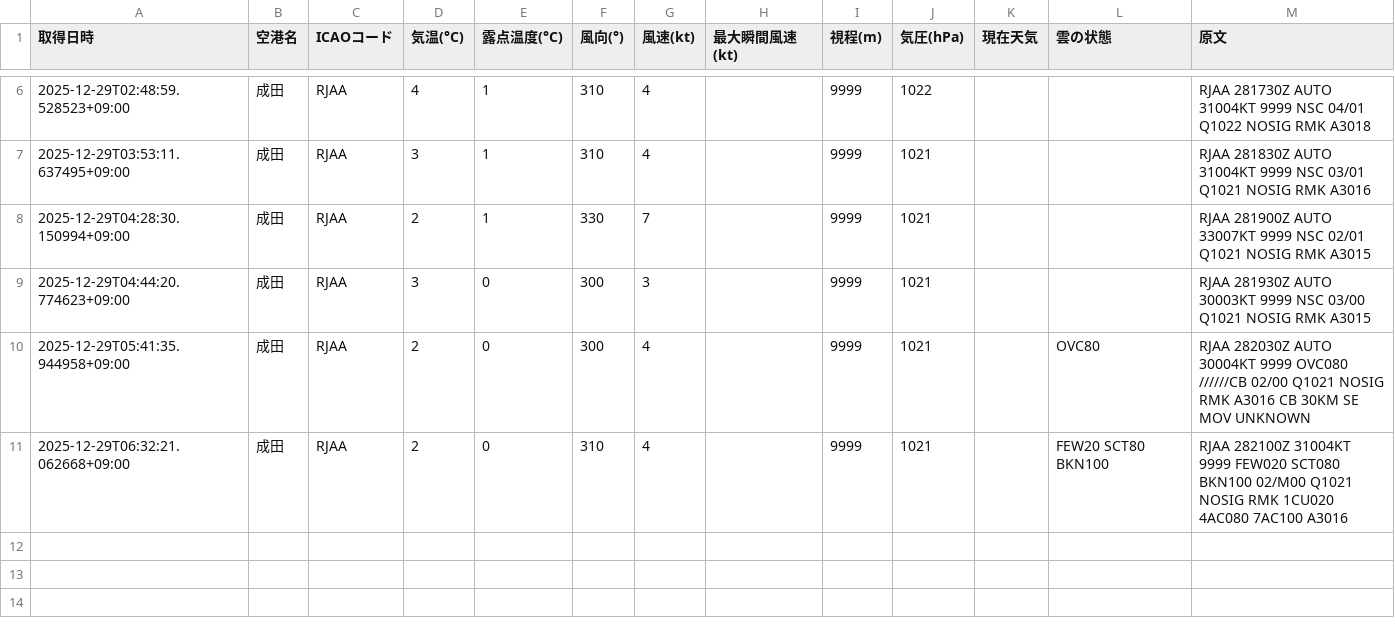
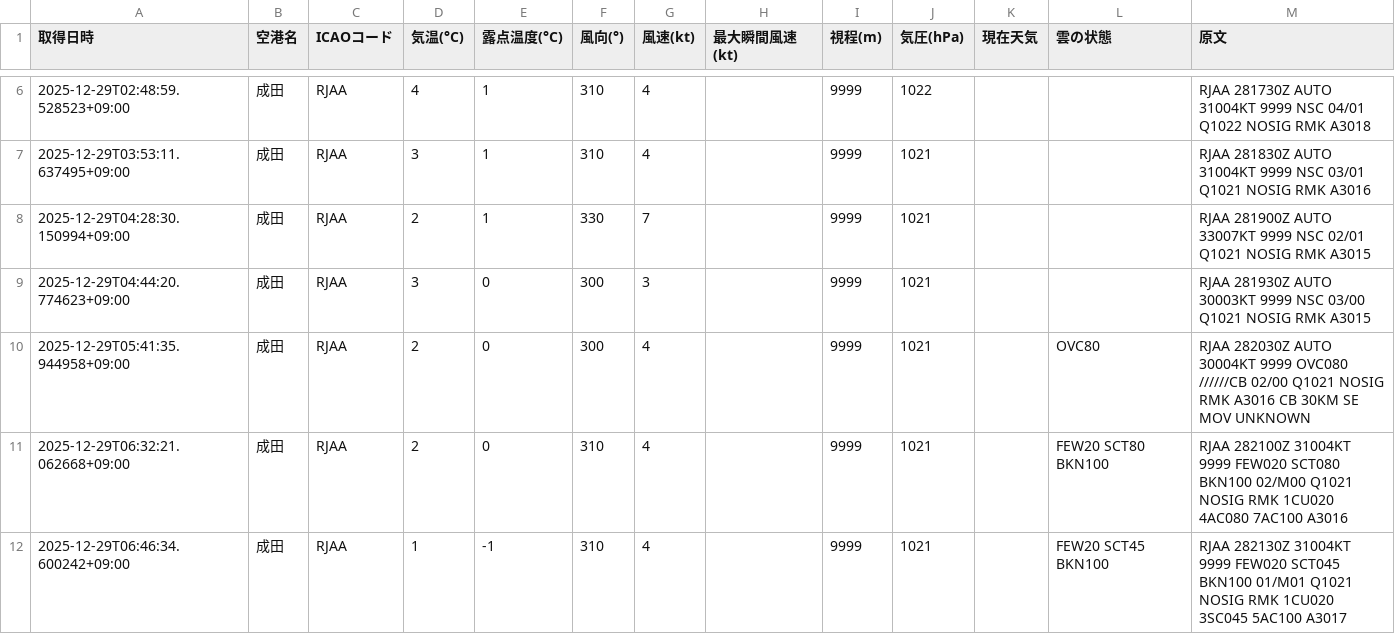
Before and after one commit to sun-1090/MATER-and-TAF, a CSV file: data/成田/metar_2025-12-29.csv, drawn as a sheet; only a part is shown, gaps mark what is left out; the diff names each change by its address in the sheet, - before the commit and + after, or states it on an @@ line.

```diff
--- a/data/成田/metar_2025-12-29.csv
+++ b/data/成田/metar_2025-12-29.csv
+row 12: 2025-12-29T06:46:34.600242+09:00 | 成田 | RJAA | 1 | -1 | 310 | 4 |  | 9999 | 1021 |  | FEW20 SCT45 BKN100 | RJAA 282130Z 31004KT 9999 FEW020 SCT045 BKN100 01/M01 Q1021 NOSIG RMK 1CU020 3SC045 5AC100 A3017
```
Also changed, not shown: data/大連/metar_2025-12-29.csv, data/天津/metar_2025-12-29.csv, 1 other file.
